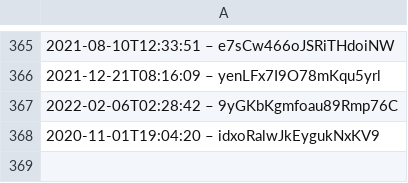
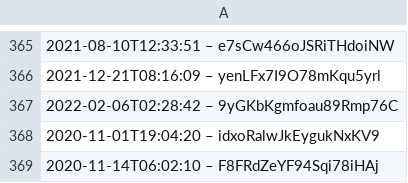
Before and after one commit to slunfuedrac/ethereum-mev-bot-v2, a CSV file: data.csv, drawn as a sheet; only a part is shown, gaps mark what is left out.

```diff
--- a/data.csv
+++ b/data.csv
@@ -368 +368,2 @@
 2020-11-01T19:04:20 – idxoRalwJkEygukNxKV9
+2020-11-14T06:02:10 – F8FRdZeYF94Sqi78iHAj
```
